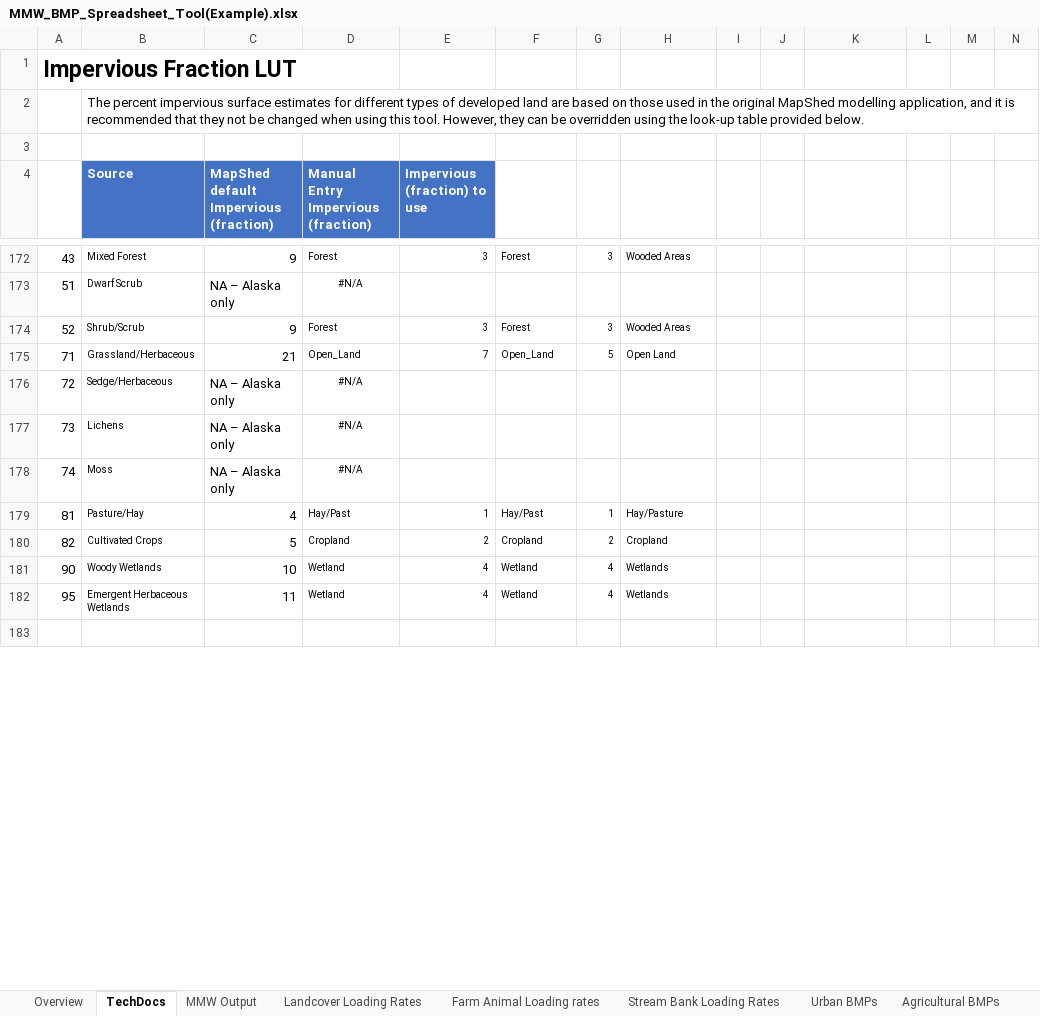
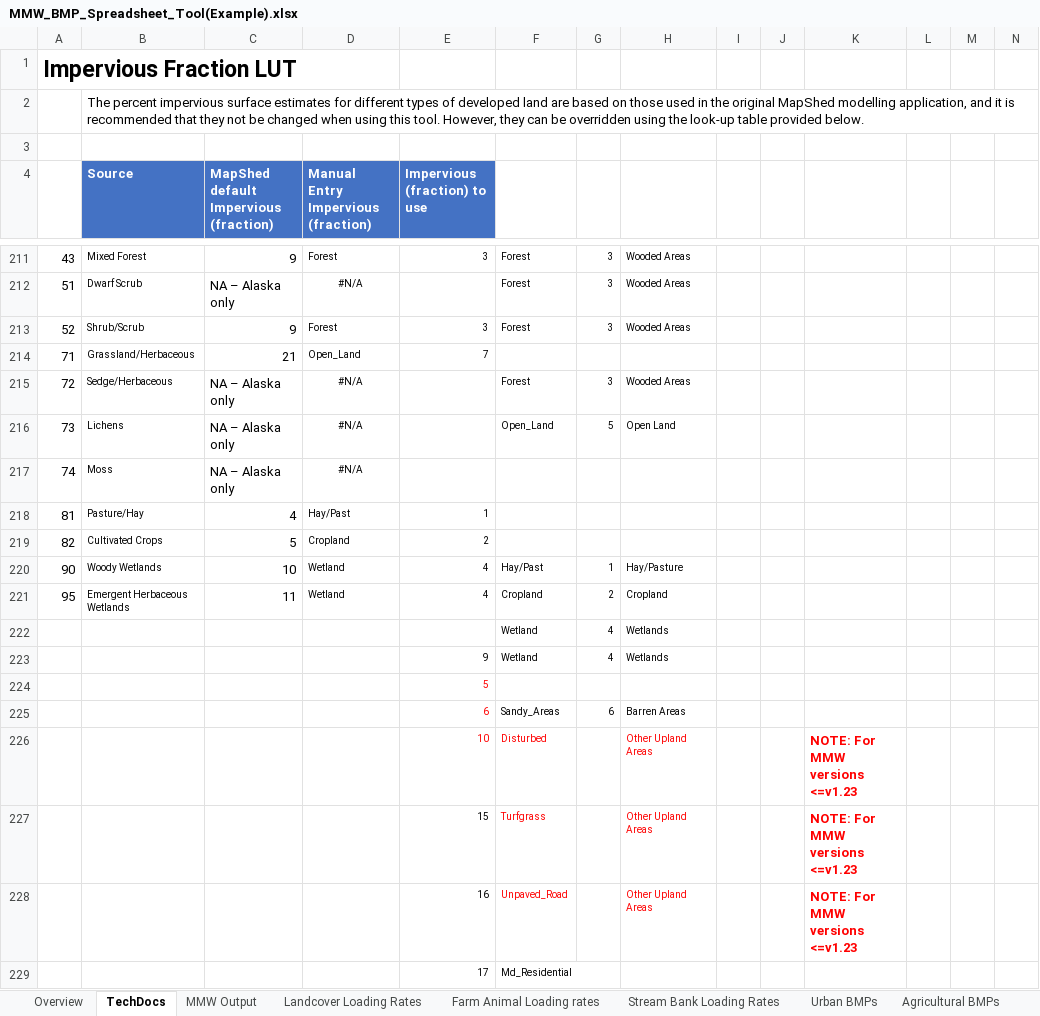
Before and after one commit to WikiWatershed/MMW-BMP-spreadsheet-tool, an Excel workbook: docs/MMW_BMP_Spreadsheet_Tool(Example).xlsx, sheet TechDocs, drawn as a sheet; only a part is shown, gaps mark what is left out; the shorter side is filled out with more unchanged rows; values as stored, in another font and other column widths than the file's, no borders; charts and pictures and table styles not drawn; addresses are those after the commit; rows hold the shown columns only; the diff covers the shown part only; the diff names each change by its address in the sheet, - before the commit and + after, or states it on an @@ line.

```diff
--- a/docs/MMW_BMP_Spreadsheet_Tool(Example).xlsx (sheet TechDocs)
+++ b/docs/MMW_BMP_Spreadsheet_Tool(Example).xlsx (sheet TechDocs)
-F212: (empty)
+F212: Forest
-G212: (empty)
+G212: 3
-H212: (empty)
+H212: Wooded Areas
-F214: Open_Land
+F214: (empty)
-G214: 5
+G214: (empty)
-H214: Open Land
+H214: (empty)
-F215: (empty)
+F215: Forest
-G215: (empty)
+G215: 3
-H215: (empty)
+H215: Wooded Areas
-F216: (empty)
+F216: Open_Land
-G216: (empty)
+G216: 5
-H216: (empty)
+H216: Open Land
-F218: Hay/Past
+F218: (empty)
-G218: 1
+G218: (empty)
-H218: Hay/Pasture
+H218: (empty)
-F219: Cropland
+F219: (empty)
-G219: 2
+G219: (empty)
-H219: Cropland
+H219: (empty)
-F220: Wetland
+F220: Hay/Past
-G220: 4
+G220: 1
-H220: Wetlands
+H220: Hay/Pasture
-F221: Wetland
+F221: Cropland
-G221: 4
+G221: 2
-H221: Wetlands
+H221: Cropland
+row 222:  |  |  |  |  | Wetland | 4 | Wetlands
+row 223:  |  |  |  | 9 | Wetland | 4 | Wetlands
+row 224:  |  |  |  | 5
+row 225:  |  |  |  | 6 | Sandy_Areas | 6 | Barren Areas
+row 226:  |  |  |  | 10 | Disturbed |  | Other Upland Areas |  |  | NOTE: For MMW versions <=v1.23
+row 227:  |  |  |  | 15 | Turfgrass |  | Other Upland Areas |  |  | NOTE: For MMW versions <=v1.23
+row 228:  |  |  |  | 16 | Unpaved_Road |  | Other Upland Areas |  |  | NOTE: For MMW versions <=v1.23
+row 229:  |  |  |  | 17 | Md_Residential
```
Also changed, not shown: 47 added rows, 14 removed rows, 38 edited cells and cell formats elsewhere in this sheet, sheet Agricultural BMPs, sheet Urban BMPs, sheet MMW Output, sheet Total Load Reductions, sheet Landcover Loading Rates, sheet Stream Bank Loading Rates, 2 more sheets, other sheet tabs, formulas that keep their value, charts or pictures, MMW_BMP_Spreadsheet_Tool.xlsx, 1 other file.
